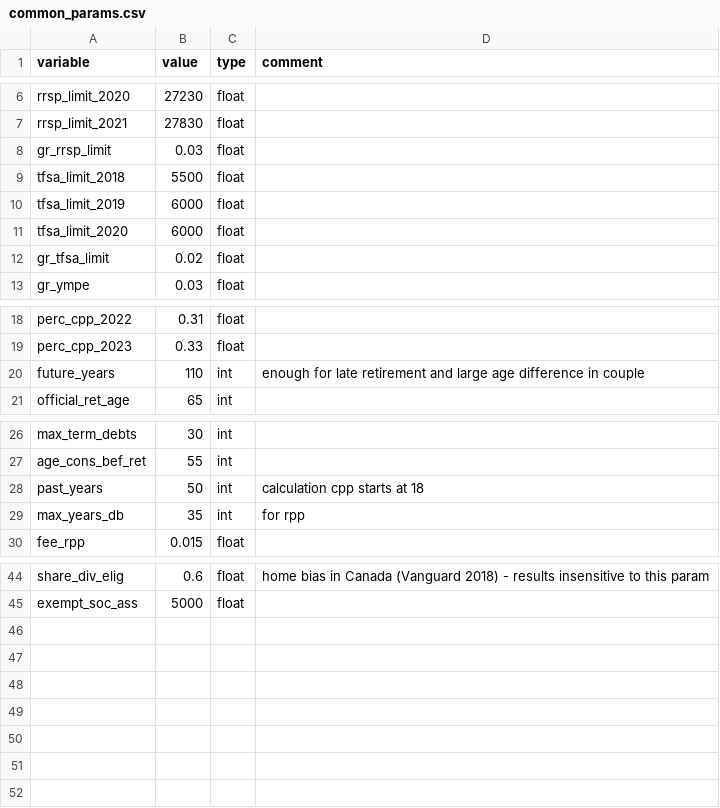
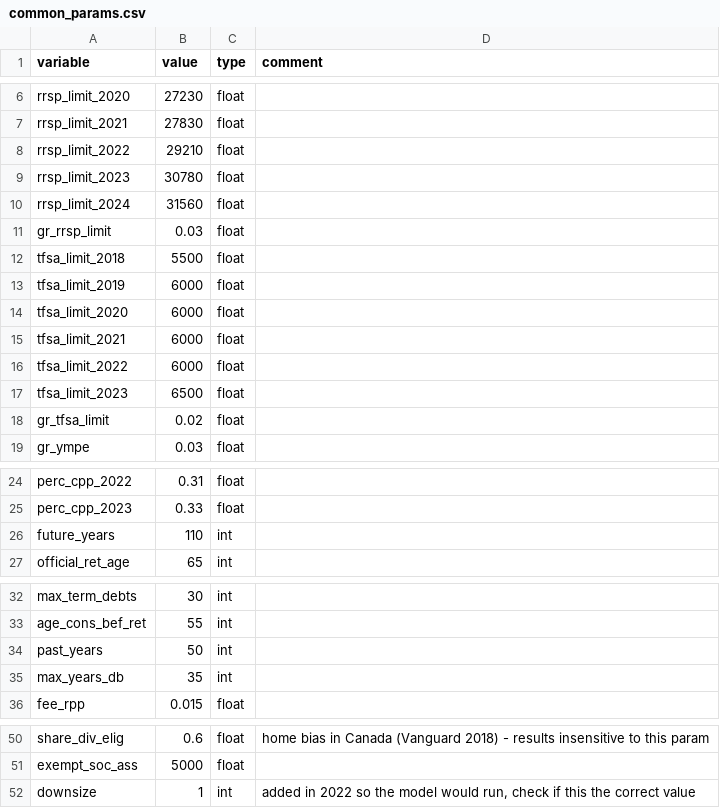
Before and after one commit to rsi-models/CPR, a CSV file: CPR/data/params/common_params.csv, drawn as a sheet; only a part is shown, gaps mark what is left out.

```diff
--- a/CPR/data/params/common_params.csv
+++ b/CPR/data/params/common_params.csv
@@ -7,2 +7,5 @@ rrsp_limit_2020,27230,float,
 rrsp_limit_2021,27830,float,
+rrsp_limit_2022,29210,float,
+rrsp_limit_2023,30780,float,
+rrsp_limit_2024,31560,float,
 gr_rrsp_limit,0.03,float,
@@ -11,2 +14,5 @@ tfsa_limit_2019,6000,float,
 tfsa_limit_2020,6000,float,
+tfsa_limit_2021,6000,float,
+tfsa_limit_2022,6000,float,
+tfsa_limit_2023,6500,float,
 gr_tfsa_limit,0.02,float,
@@ -19,3 +25,3 @@ perc_cpp_2022,0.31,float,
 perc_cpp_2023,0.33,float,
-future_years,110,int,enough for late retirement and large age difference in couple
+future_years,110,int,
 official_ret_age,65,int,
@@ -27,4 +33,4 @@ max_term_debts,30,int,
 age_cons_bef_ret,55,int,
-past_years,50,int,calculation cpp starts at 18
-max_years_db,35,int,for rpp
+past_years,50,int,
+max_years_db,35,int,
 fee_rpp,0.015,float,
@@ -45 +51,2 @@ share_div_elig,0.6,float,home bias in Canada (Vanguard 2018) - results insensiti
 exempt_soc_ass,5000,float,
+downsize,1,int,"added in 2022 so the model would run, check if this the correct value"
```
Also changed, not shown: CPR/data/params/diff_log_wage.csv, CPR/data/params/inflation.csv, 2 other files.
